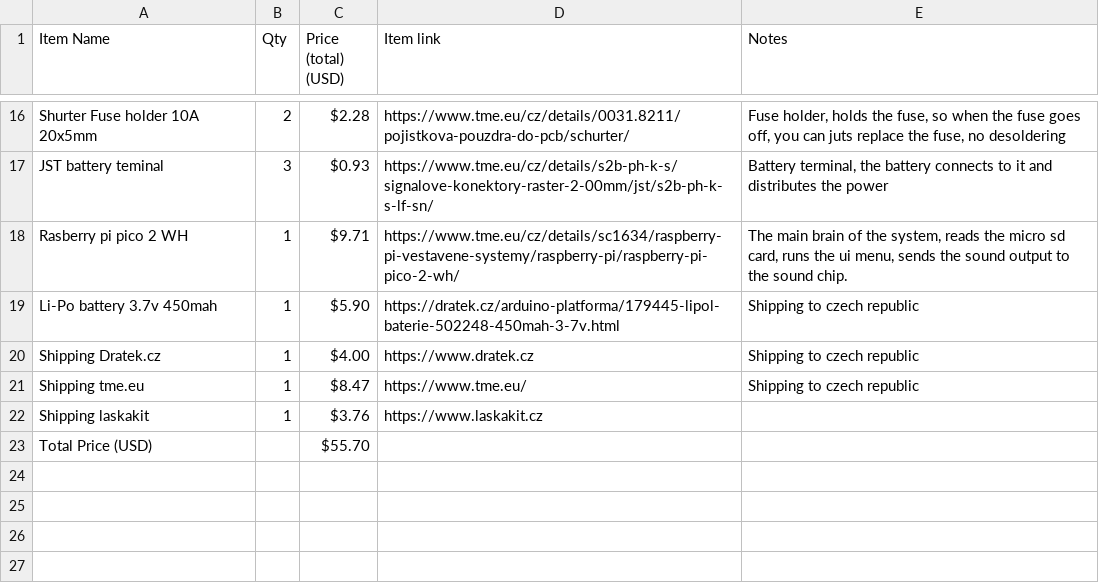
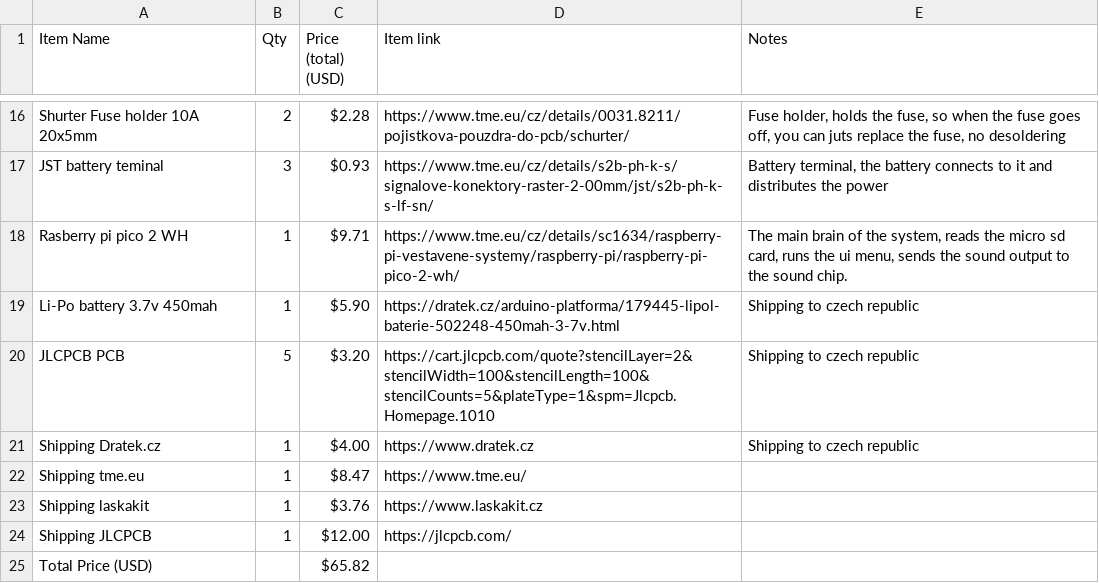
Before and after one commit to tomstraka01-git/MP3-Player, a CSV file: BOM.csv, drawn as a sheet; only a part is shown, gaps mark what is left out.

```diff
--- a/BOM.csv
+++ b/BOM.csv
@@ -19,5 +19,7 @@ Rasberry pi pico 2 WH,1,$9.71,https://www.tme.eu/cz/details/sc1634/raspberry-pi-
 Li-Po battery 3.7v 450mah,1,$5.90,https://dratek.cz/arduino-platforma/179445-lipol-baterie-502248-450mah-3-7v.html,Shipping to czech republic
+JLCPCB PCB,5,$3.20,https://cart.jlcpcb.com/quote?stencilLayer=2&stencilWidth=100&stencilLength=100&stencilCounts=5&plateType=1&spm=Jlcpcb.Homepage.1010,Shipping to czech republic
 Shipping Dratek.cz,1,$4.00,https://www.dratek.cz,Shipping to czech republic
-Shipping tme.eu ,1,$8.47,https://www.tme.eu/,Shipping to czech republic
+Shipping tme.eu ,1,$8.47,https://www.tme.eu/,
 Shipping laskakit,1,$3.76,https://www.laskakit.cz,
-Total Price (USD),,$55.70,,
+Shipping JLCPCB,1,$12.00,https://jlcpcb.com/,
+Total Price (USD),,$65.82,,
```
Also changed, not shown: 1 other file.
